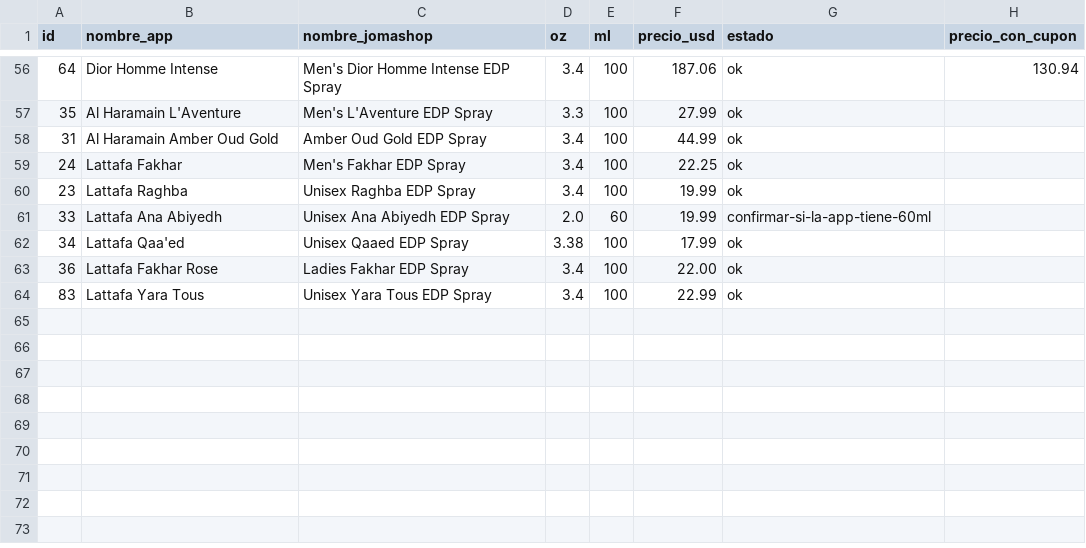
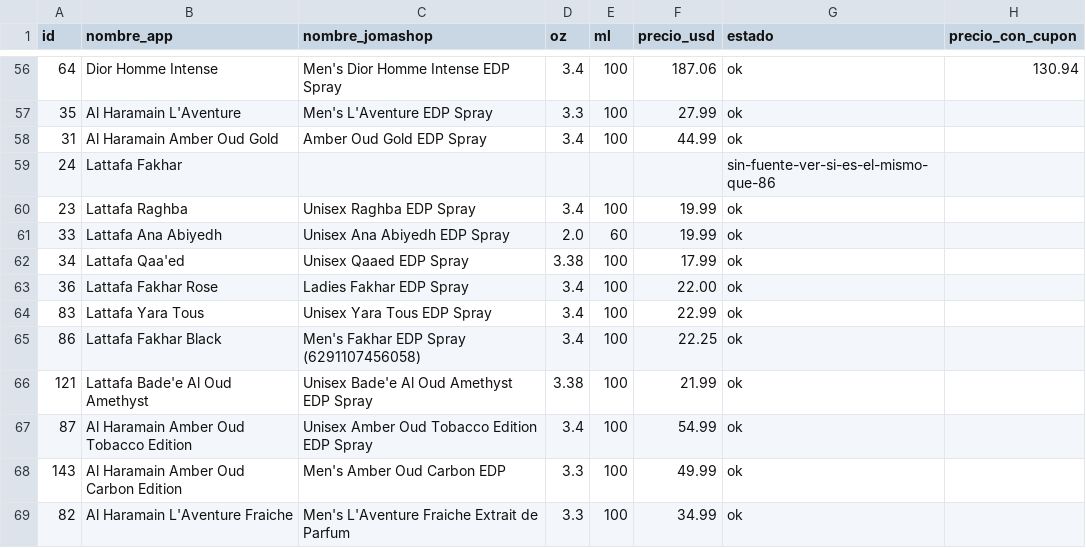
Before and after one commit to kepena/buscador_perfumes, a CSV file: precios-jomashop.csv, drawn as a sheet; only a part is shown, gaps mark what is left out.

```diff
--- a/precios-jomashop.csv
+++ b/precios-jomashop.csv
@@ -58,5 +58,5 @@ id,nombre_app,nombre_jomashop,oz,ml,precio_usd,estado,precio_con_cupon
 31,Al Haramain Amber Oud Gold,Amber Oud Gold EDP Spray,3.4,100,44.99,ok,
-24,Lattafa Fakhar,Men's Fakhar EDP Spray,3.4,100,22.25,ok,
+24,Lattafa Fakhar,,,,,sin-fuente-ver-si-es-el-mismo-que-86,
 23,Lattafa Raghba,Unisex Raghba EDP Spray,3.4,100,19.99,ok,
-33,Lattafa Ana Abiyedh,Unisex Ana Abiyedh EDP Spray,2.0,60,19.99,confirmar-si-la-app-tiene-60ml,
+33,Lattafa Ana Abiyedh,Unisex Ana Abiyedh EDP Spray,2.0,60,19.99,ok,
 34,Lattafa Qaa'ed,Unisex Qaaed EDP Spray,3.38,100,17.99,ok,
@@ -64 +64,6 @@ id,nombre_app,nombre_jomashop,oz,ml,precio_usd,estado,precio_con_cupon
 83,Lattafa Yara Tous,Unisex Yara Tous EDP Spray,3.4,100,22.99,ok,
+86,Lattafa Fakhar Black,Men's Fakhar EDP Spray (6291107456058),3.4,100,22.25,ok,
+121,Lattafa Bade'e Al Oud Amethyst,Unisex Bade'e Al Oud Amethyst EDP Spray,3.38,100,21.99,ok,
+87,Al Haramain Amber Oud Tobacco Edition,Unisex Amber Oud Tobacco Edition EDP Spray,3.4,100,54.99,ok,
+143,Al Haramain Amber Oud Carbon Edition,Men's Amber Oud Carbon EDP,3.3,100,49.99,ok,
+82,Al Haramain L'Aventure Fraiche,Men's L'Aventure Fraiche Extrait de Parfum,3.3,100,34.99,ok,
```
